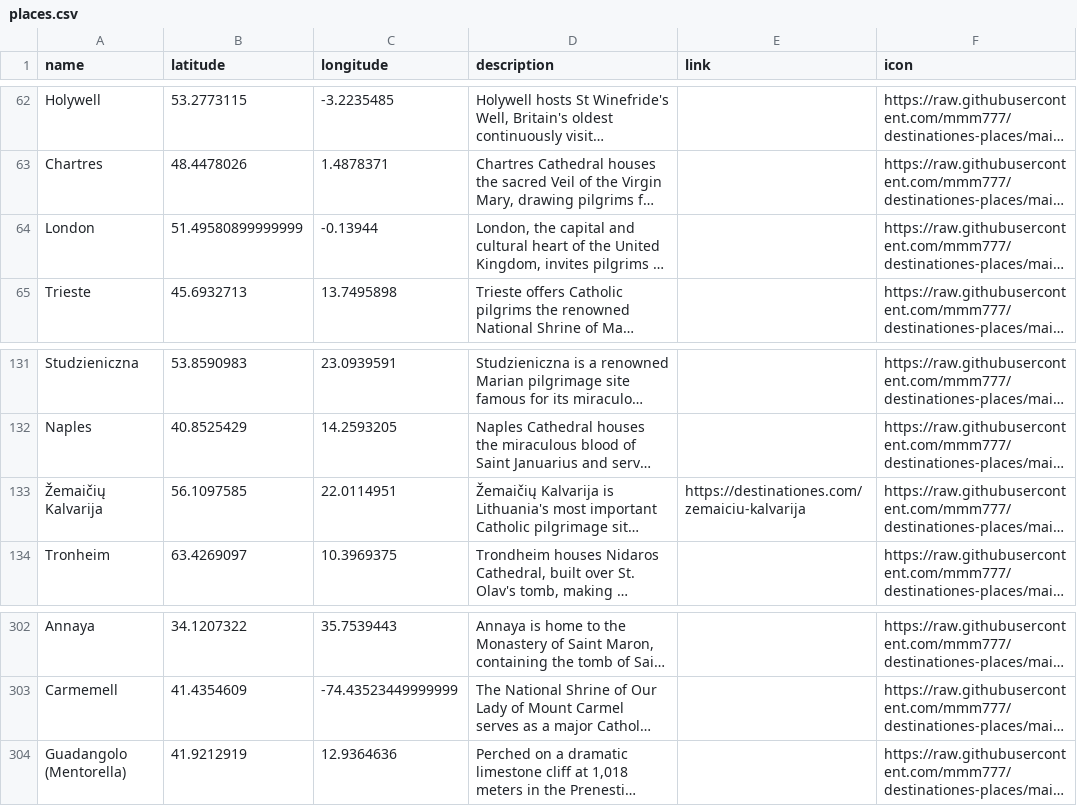
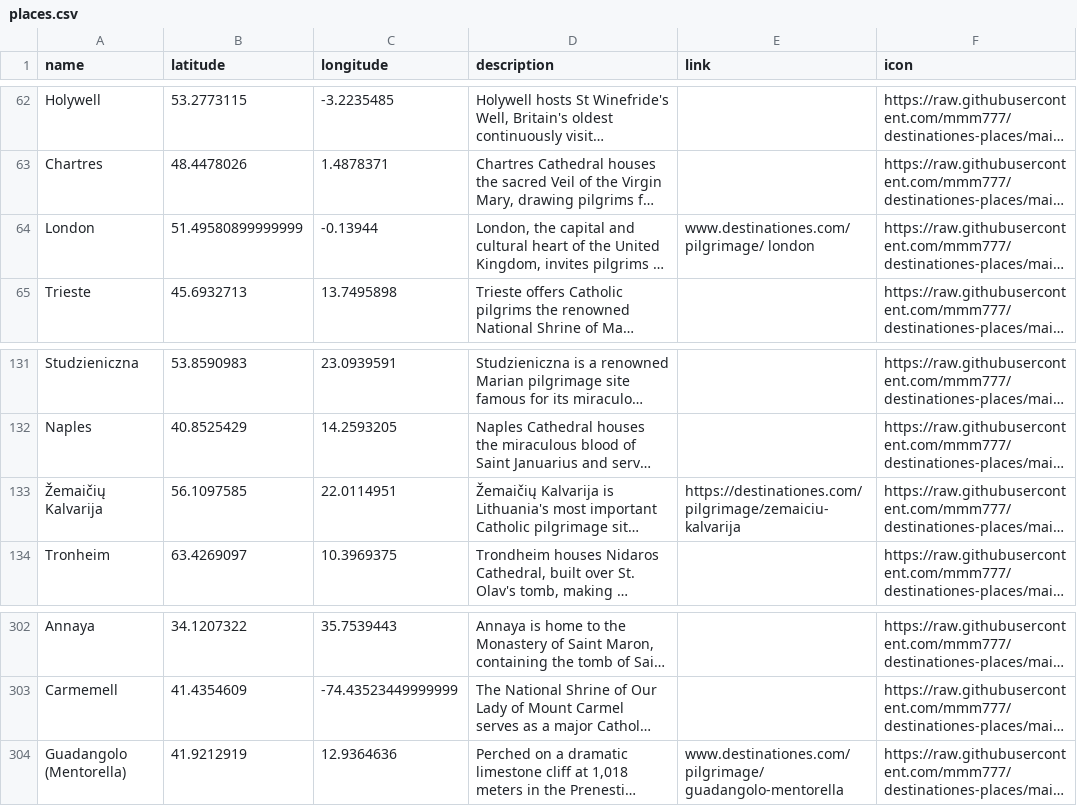
Before and after one commit to mmm777/destinationes-places, a CSV file: places.csv, drawn as a sheet; only a part is shown, gaps mark what is left out; long unchanged cells end in …; the diff names each change by its address in the sheet, - before the commit and + after, or states it on an @@ line.

Commit message:
Update places.csv

```diff
--- a/places.csv
+++ b/places.csv
-E64 (link): (empty)
+E64 (link): www.destinationes.com/pilgrimage/ london
-E133 (link): https://destinationes.com/zemaiciu-kalvarija
+E133 (link): https://destinationes.com/pilgrimage/zemaiciu-kalvarija
-E304 (link): (empty)
+E304 (link): www.destinationes.com/pilgrimage/ guadangolo-mentorella
```
